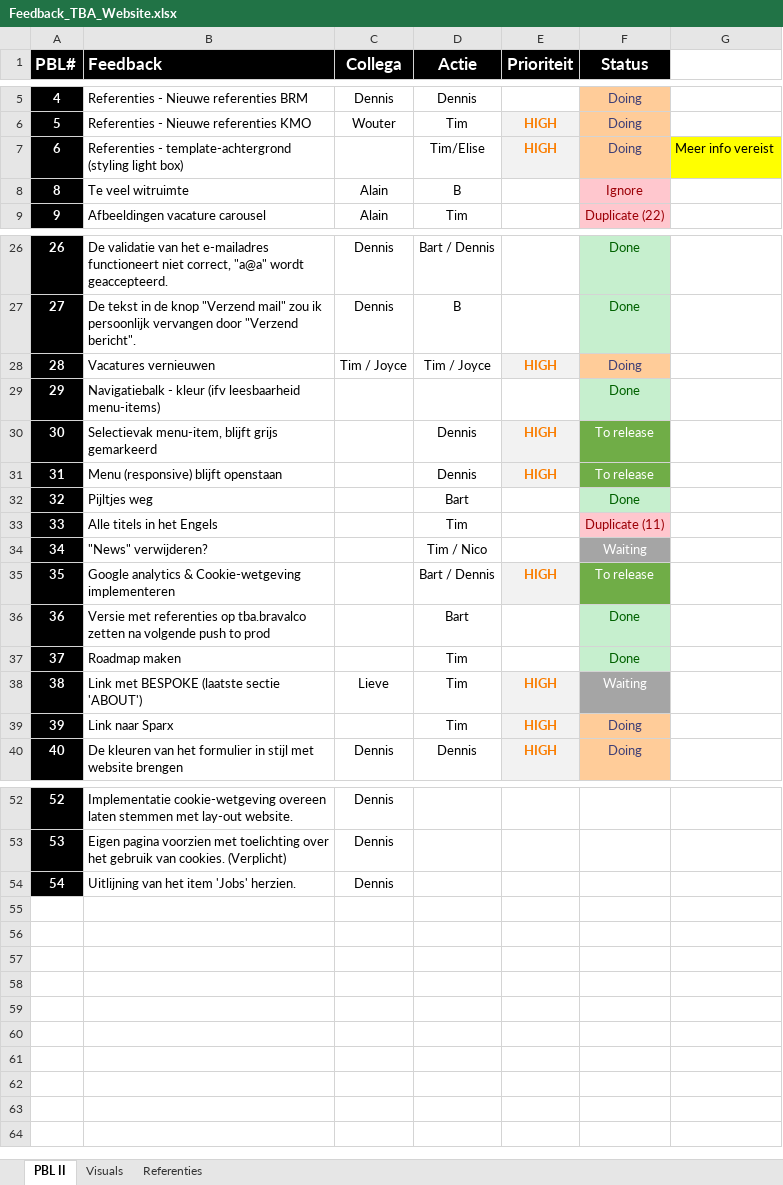
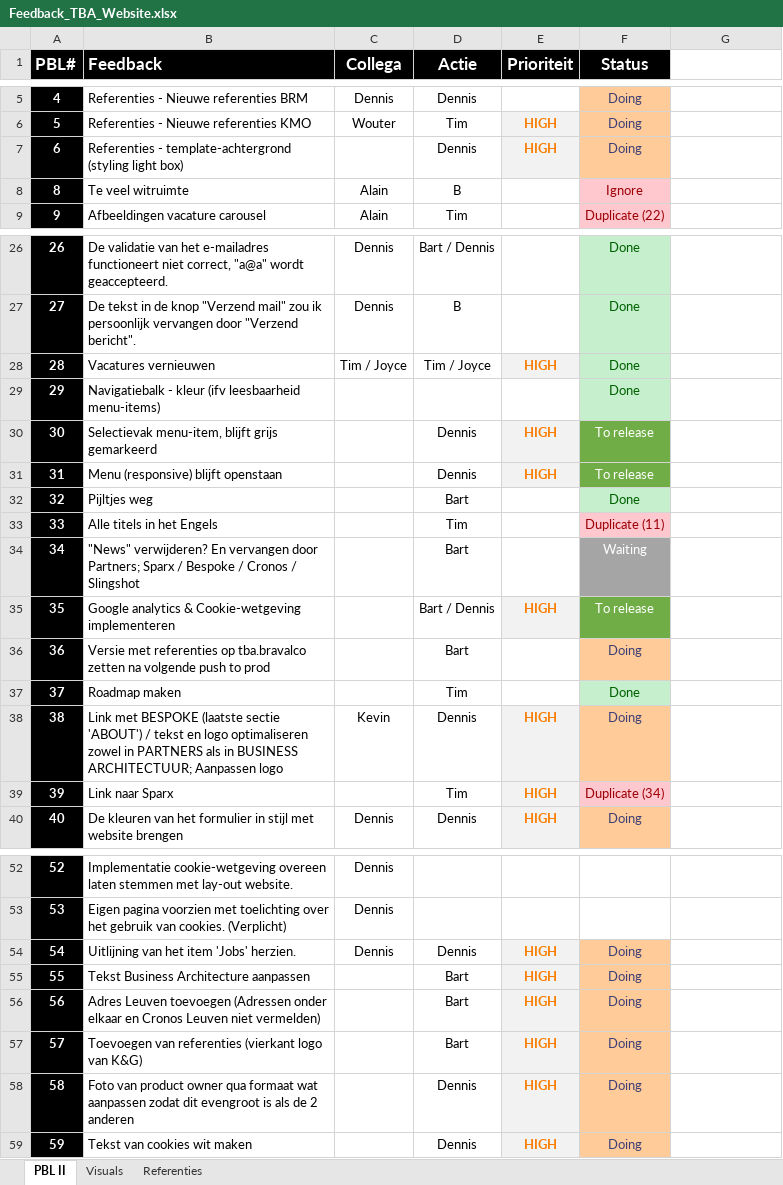
Before and after one commit to TheBusinessAnalysts/website, an Excel workbook: Documentation/Feedback_TBA_Website.xlsx, sheet PBL II, drawn as a sheet; only a part is shown, gaps mark what is left out; values as stored, in another font and other column widths than the file's, no borders; removed rows and columns are numbered as before the commit, all else as after; the diff names each change by its address in the sheet, - before the commit and + after, or states it on an @@ line.

Commit message:
PBL aangepast cfr overleg met Dennis en Bart

```diff
--- a/Documentation/Feedback_TBA_Website.xlsx (sheet PBL II)
+++ b/Documentation/Feedback_TBA_Website.xlsx (sheet PBL II)
-D7 (Actie): Tim/Elise
+D7 (Actie): Dennis
-G7: Meer info vereist
+G7: (empty)
-G7 fill: #FFFF00
+G7 fill: none
-F28 (Status): Doing
+F28 (Status): Done
@@ F28 fill: #FFCC99 → #C6EFCE, text colour: #3F3F76 → #006100 @@
-row 34: 34 | "News" verwijderen? |  | Tim / Nico |  | Waiting
+row 34: 34 | "News" verwijderen? En vervangen door Partners; Sparx / Bespoke / Cronos / Slingshot |  | Bart |  | Waiting
-F36 (Status): Done
+F36 (Status): Doing
@@ F36 fill: #C6EFCE → #FFCC99, text colour: #006100 → #3F3F76 @@
-row 38: 38 | Link met BESPOKE (laatste sectie 'ABOUT') | Lieve | Tim | HIGH | Waiting
+row 38: 38 | Link met BESPOKE (laatste sectie 'ABOUT') / tekst en logo optimaliseren zowel in PARTNERS als in BUSINESS ARCHITECTUUR; Aanpassen logo | Kevin | Dennis | HIGH | Doing
-F39 (Status): Doing
+F39 (Status): Duplicate (34)
@@ F39 fill: #FFCC99 → #FFC7CE, text colour: #3F3F76 → #9C0006 @@
-D54 (Actie): (empty)
+D54 (Actie): Dennis
-E54 (Prioriteit): (empty)
+E54 (Prioriteit): HIGH
-E54 fill: none
+E54 fill: #F2F2F2
-F54 (Status): (empty)
+F54 (Status): Doing
-F54 fill: none
+F54 fill: #FFCC99
+row 55: 55 | Tekst Business Architecture aanpassen |  | Bart | HIGH | Doing
+row 56: 56 | Adres Leuven toevoegen (Adressen onder elkaar en Cronos Leuven niet vermelden) |  | Bart | HIGH | Doing
+row 57: 57 | Toevoegen van referenties (vierkant logo van K&G) |  | Bart | HIGH | Doing
+row 58: 58 | Foto van product owner qua formaat wat aanpassen zodat dit evengroot is als de 2 anderen |  | Dennis | HIGH | Doing
+row 59: 59 | Tekst van cookies wit maken |  | Dennis | HIGH | Doing
```
